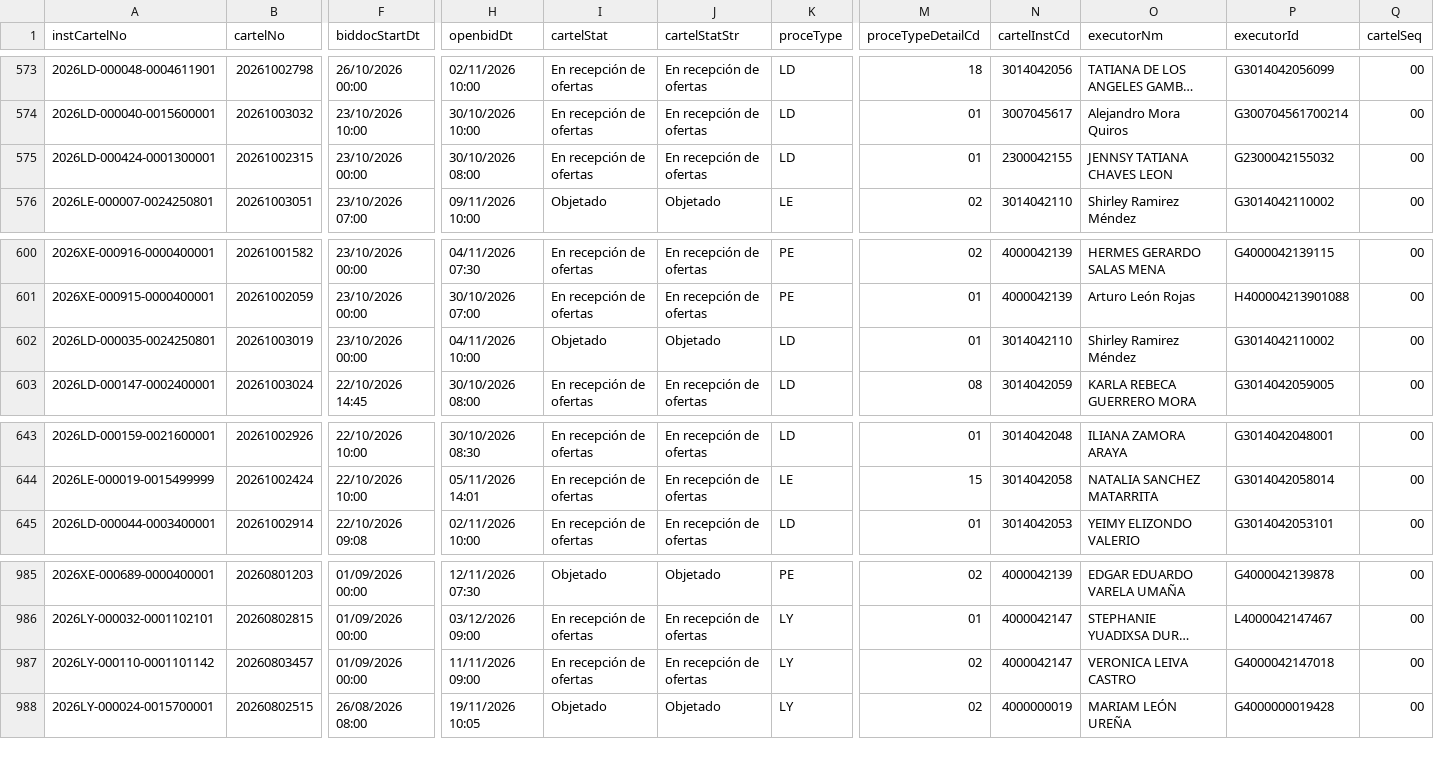
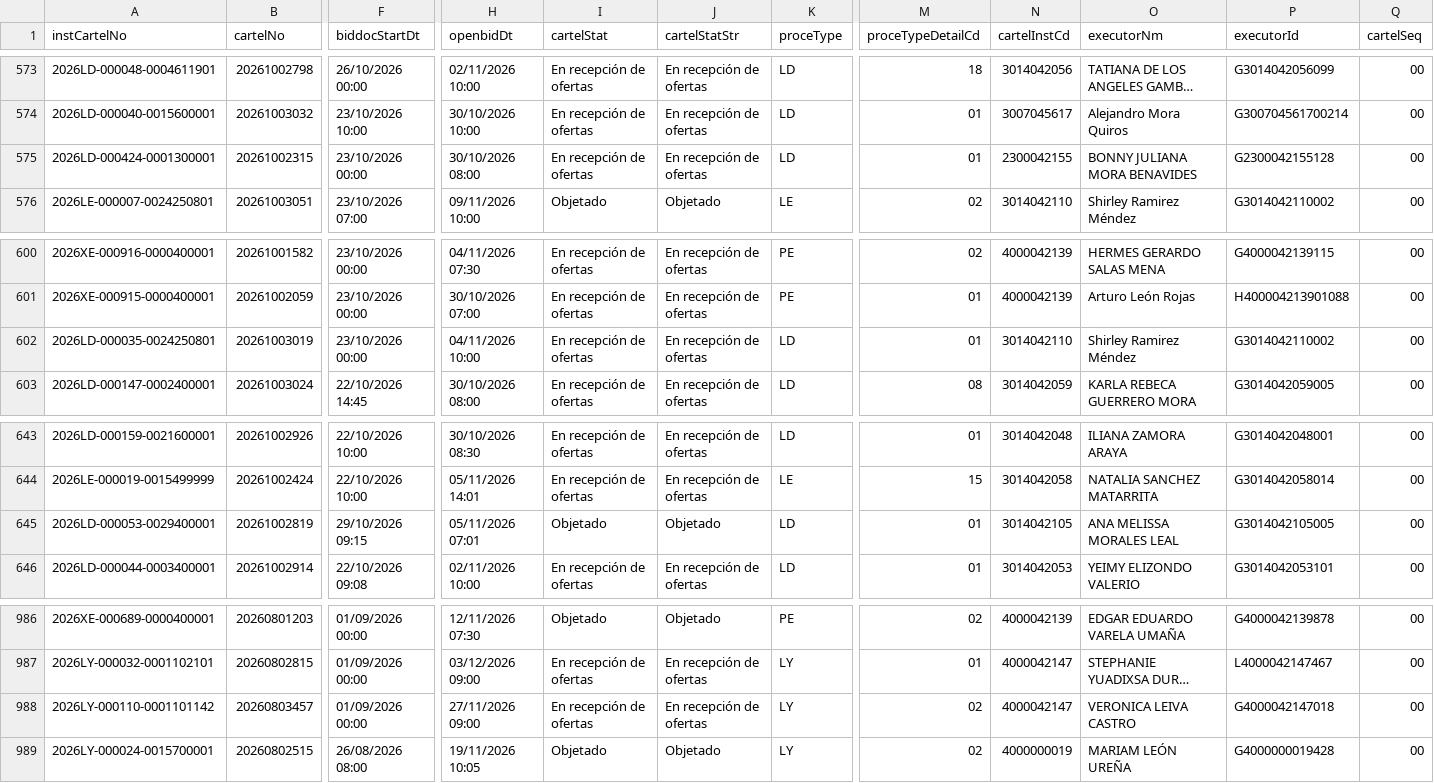
Before and after one commit to AluenParadigma/sicop-data-public, a CSV file: latest.csv, drawn as a sheet; only a part is shown, gaps mark what is left out; long unchanged cells end in …; addresses are those after the commit; rows hold the shown columns only; the diff names each change by its address in the sheet, - before the commit and + after, or states it on an @@ line.

Commit message:
Update SICOP public data

```diff
--- a/latest.csv
+++ b/latest.csv
-O575 (executorNm): JENNSY TATIANA CHAVES LEON
+O575 (executorNm): BONNY JULIANA MORA BENAVIDES
-P575 (executorId): G2300042155032
+P575 (executorId): G2300042155128
-I602 (cartelStat): Objetado
+I602 (cartelStat): En recepción de ofertas
-J602 (cartelStatStr): Objetado
+J602 (cartelStatStr): En recepción de ofertas
+row 645: 2026LD-000053-0029400001 | 20261002819 | 29/10/2026 09:15 | 05/11/2026 07:01 | Objetado | Objetado | LD | 01 | 3014042105 | ANA MELISSA MORALES LEAL | G3014042105005 | 00
-H988 (openbidDt): 11/11/2026 09:00
+H988 (openbidDt): 27/11/2026 09:00
```
Also changed, not shown: public/latest.csv, 4 other files.
